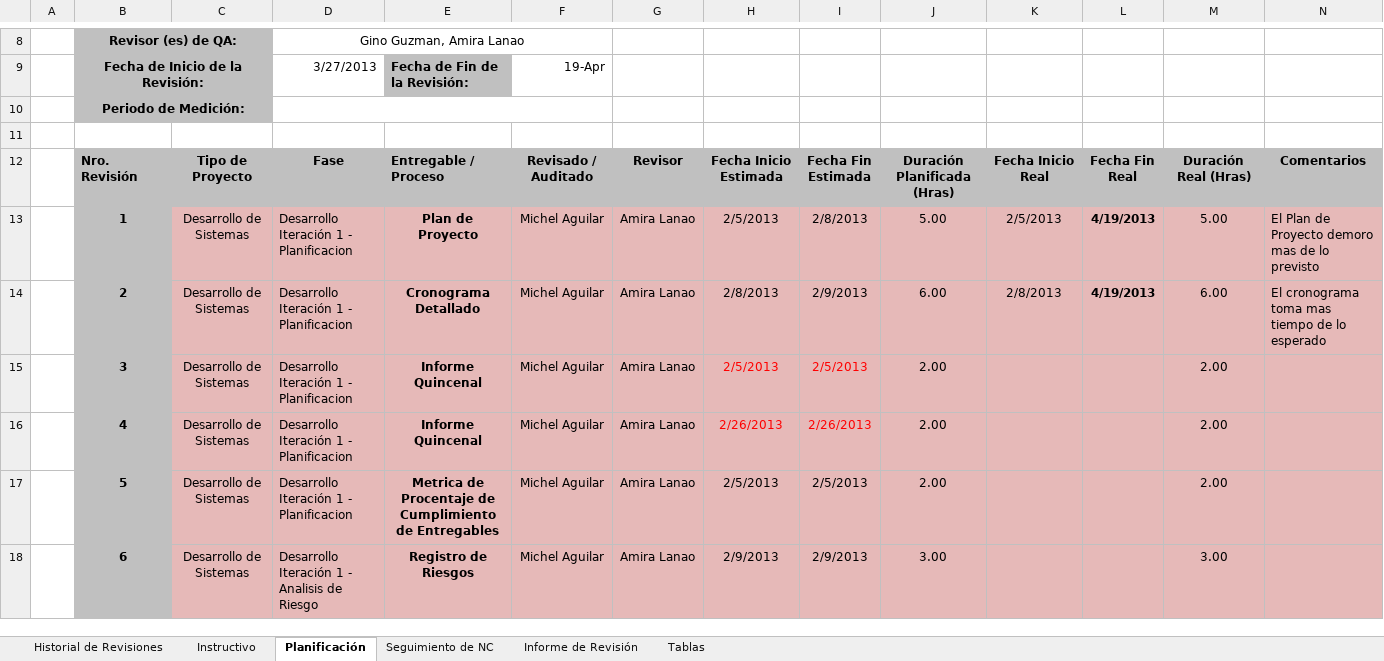
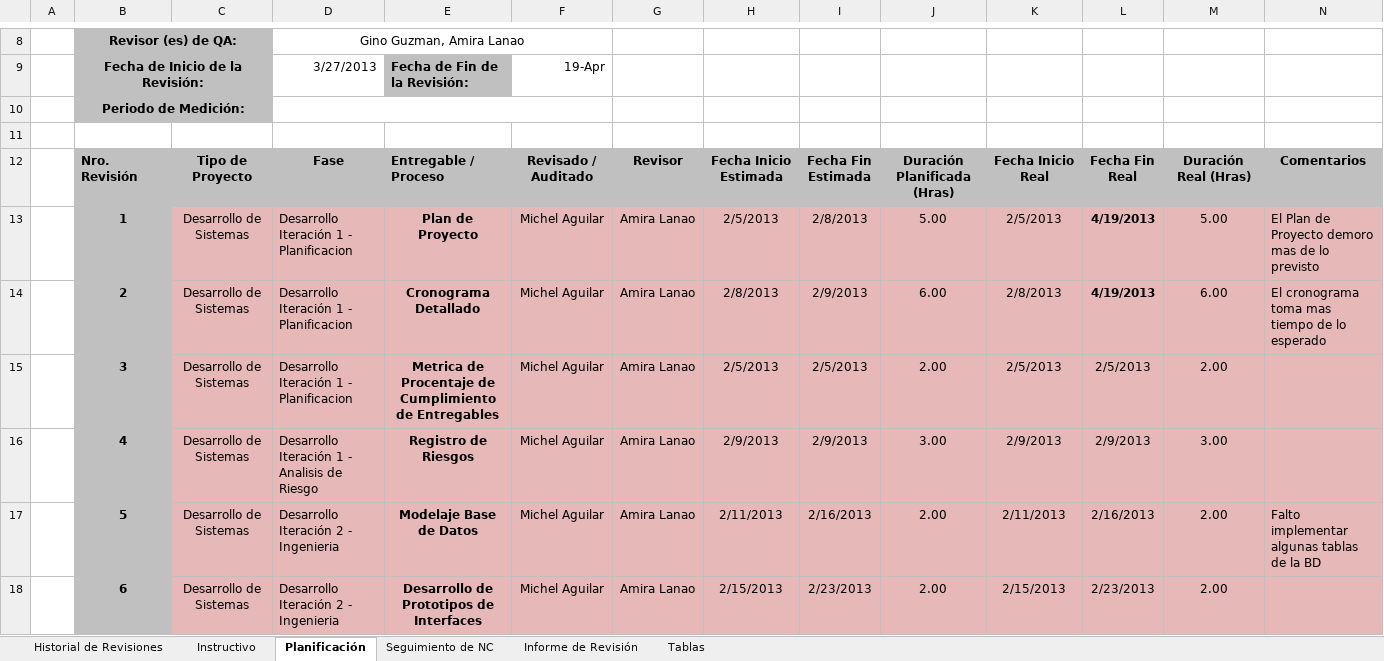
Before and after one commit to AmiraLanao/Area_PPQA, an Excel workbook: IFTC.PPQA.RE01_Herramienta de Gestión QA_(v2.0).xlsx, sheet Planificación, drawn as a sheet; only a part is shown, gaps mark what is left out; values as stored, in another font and other column widths than the file's, no borders; charts and pictures not drawn; the diff covers the shown part only; the diff names each change by its address in the sheet, - before the commit and + after, or states it on an @@ line.

Commit message:
ACT.PPQA

```diff
--- a/IFTC.PPQA.RE01_Herramienta de Gestión QA_(v2.0).xlsx (sheet Planificación)
+++ b/IFTC.PPQA.RE01_Herramienta de Gestión QA_(v2.0).xlsx (sheet Planificación)
-E15: Informe Quincenal
+E15: Metrica de Procentaje de Cumplimiento de Entregables
-H15:I16 text colour: #FF0000
+H15:I16 text colour: black
-K15: (empty)
+K15: 2/5/2013
-L15: (empty)
+L15: 2/5/2013
-D16: Desarrollo Iteración 1 - Planificacion
+D16: Desarrollo Iteración 1 - Analisis de Riesgo
-E16: Informe Quincenal
+E16: Registro de Riesgos
-H16: 2/26/2013
+H16: 2/9/2013
-I16: 2/26/2013
+I16: 2/9/2013
-J16: 2.00
+J16: 3.00
-K16: (empty)
+K16: 2/9/2013
-L16: (empty)
+L16: 2/9/2013
-M16: 2.00
+M16: 3.00
-D17: Desarrollo Iteración 1 - Planificacion
+D17: Desarrollo Iteración 2 - Ingenieria
-E17: Metrica de Procentaje de Cumplimiento de Entregables
+E17: Modelaje Base de Datos
-H17: 2/5/2013
+H17: 2/11/2013
-I17: 2/5/2013
+I17: 2/16/2013
-K17: (empty)
+K17: 2/11/2013
-L17: (empty)
+L17: 2/16/2013
-N17: (empty)
+N17: Falto implementar algunas tablas de la BD
-D18: Desarrollo Iteración 1 - Analisis de Riesgo
+D18: Desarrollo Iteración 2 - Ingenieria
-E18: Registro de Riesgos
+E18: Desarrollo de Prototipos de Interfaces
-H18: 2/9/2013
+H18: 2/15/2013
-I18: 2/9/2013
+I18: 2/23/2013
-J18: 3.00
+J18: 2.00
-K18: (empty)
+K18: 2/15/2013
-L18: (empty)
+L18: 2/23/2013
-M18: 3.00
+M18: 2.00
```
Also changed, not shown: 1 added row, 8 removed rows, 211 edited cells and cell formats elsewhere in this sheet, sheet Seguimiento de NC, sheet Informe de Revisión, formulas that keep their value, charts or pictures, IFTC.PPQA.RE03_Registro de resultados de metricas_(v1.0).xlsx, 1 other file.
